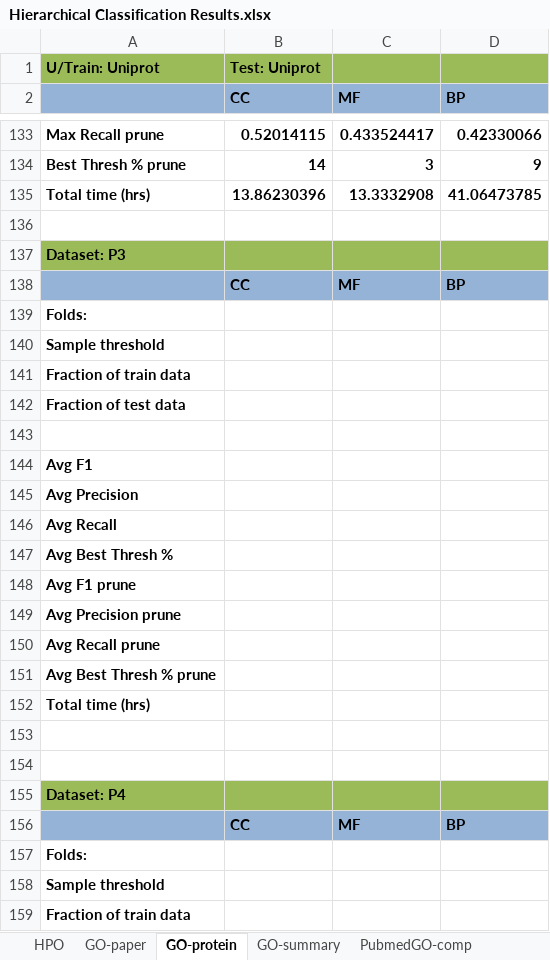
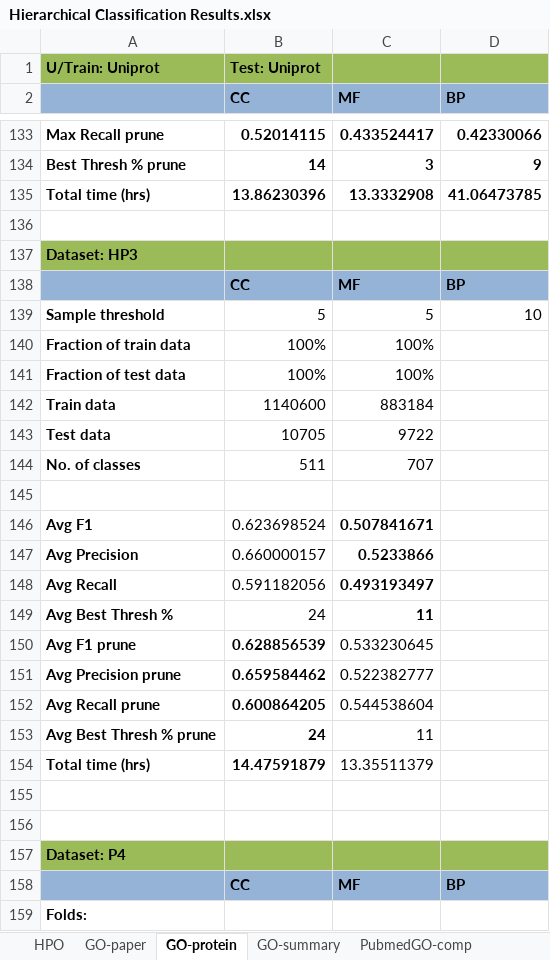
Before and after one commit to laineyzoo/protein_annotation, an Excel workbook: Hierarchical Classification Results.xlsx, sheet GO-protein, drawn as a sheet; only a part is shown, gaps mark what is left out; the shorter side is filled out with more unchanged rows; values as stored, in another font and other column widths than the file's, no borders; removed rows and columns are numbered as before the commit, all else as after; the diff covers the shown part only; the diff names each change by its address in the sheet, - before the commit and + after, or states it on an @@ line.

Commit message:
Update results

```diff
--- a/Hierarchical Classification Results.xlsx (sheet GO-protein)
+++ b/Hierarchical Classification Results.xlsx (sheet GO-protein)
-A137: Dataset: P3
+A137: Dataset: HP3
-row 139: Folds:
-row 140: Sample threshold
-row 141: Fraction of train data
-row 142: Fraction of test data
+row 139: Sample threshold | 5 | 5 | 10
@@ row 197 moved to row 140: Fraction of train data @@
@@ row 198 moved to row 141: Fraction of test data @@
+row 142: Train data | 1140600 | 883184
+row 143: Test data | 10705 | 9722
+row 144: No. of classes | 511 | 707
-B146 (CC): (empty)
+B146 (CC): 0.623698524
-C146 (MF): (empty)
+C146 (MF): 0.507841671
-B147 (CC): (empty)
+B147 (CC): 0.660000157
-C147 (MF): (empty)
+C147 (MF): 0.5233866
-B148 (CC): (empty)
+B148 (CC): 0.591182056
-C148 (MF): (empty)
+C148 (MF): 0.493193497
-B149 (CC): (empty)
+B149 (CC): 24
-C149 (MF): (empty)
+C149 (MF): 11
-B150 (CC): (empty)
+B150 (CC): 0.628856539
-C150 (MF): (empty)
+C150 (MF): 0.533230645
-B151 (CC): (empty)
+B151 (CC): 0.659584462
-C151 (MF): (empty)
+C151 (MF): 0.522382777
-B152 (CC): (empty)
+B152 (CC): 0.600864205
-C152 (MF): (empty)
+C152 (MF): 0.544538604
-B153 (CC): (empty)
+B153 (CC): 24
-C153 (MF): (empty)
+C153 (MF): 11
-B154 (CC): (empty)
+B154 (CC): 14.47591879
-C154 (MF): (empty)
+C154 (MF): 13.35511379
```
Also changed, not shown: 2 added rows and 12 edited cells elsewhere in this sheet, sheet GO-summary, hidden cells.
